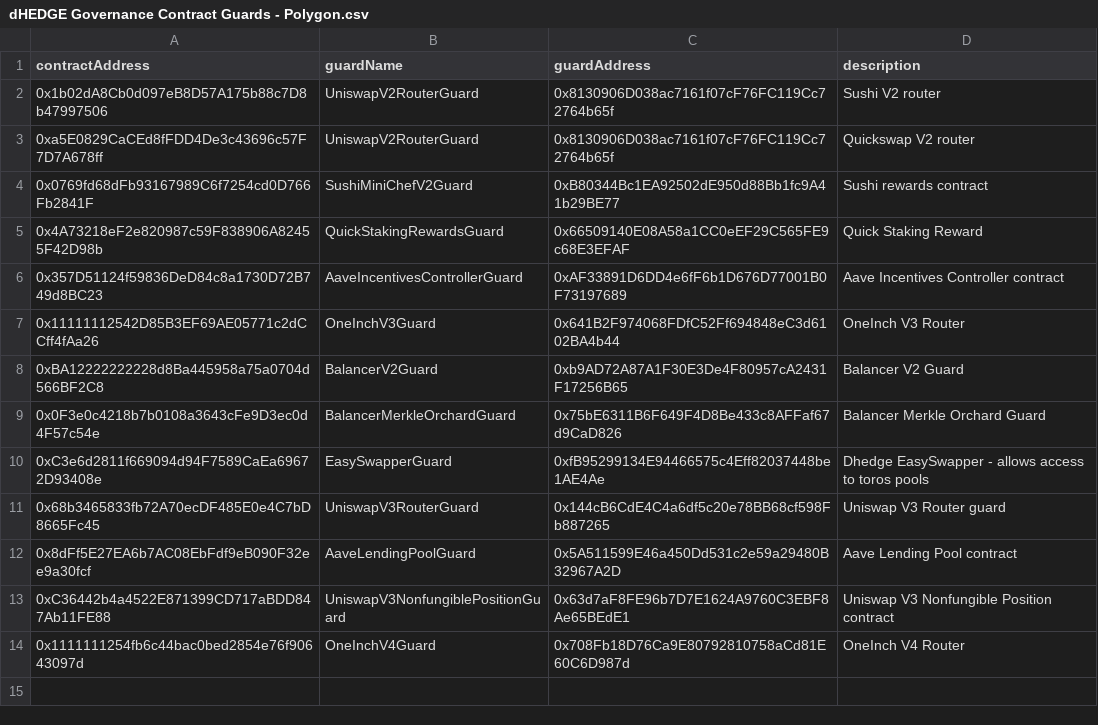
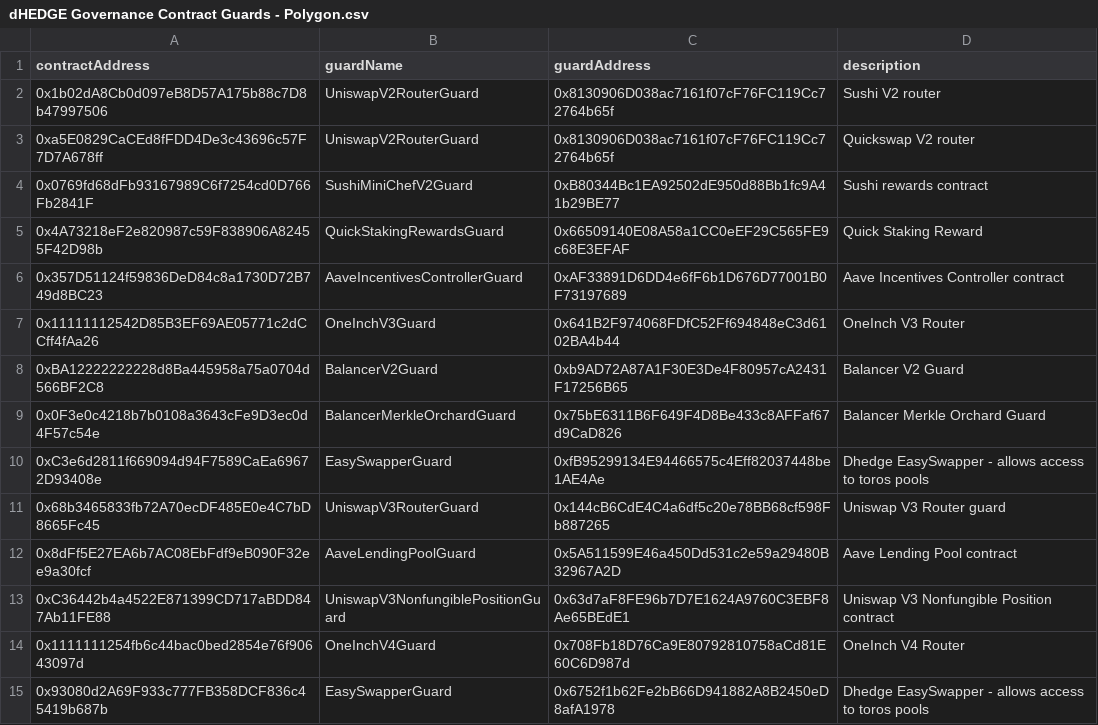
Before and after one commit to dhedge/V2-Public, a CSV file: config/polygon-prod/dHEDGE Governance Contract Guards - Polygon.csv, drawn as a sheet; the diff names each change by its address in the sheet, - before the commit and + after, or states it on an @@ line.

Commit message:
chore(improved-swapper): pr comments

```diff
--- a/config/polygon-prod/dHEDGE Governance Contract Guards - Polygon.csv
+++ b/config/polygon-prod/dHEDGE Governance Contract Guards - Polygon.csv
+row 15: 0x93080d2A69F933c777FB358DCF836c45419b687b | EasySwapperGuard | 0x6752f1b62Fe2bB66D941882A8B2450eD8afA1978 | Dhedge EasySwapper - allows access to toros pools
```
Also changed, not shown: config/polygon-staging/dHEDGE Governance Contract Guards - Polygon Staging.csv, 5 other files.
